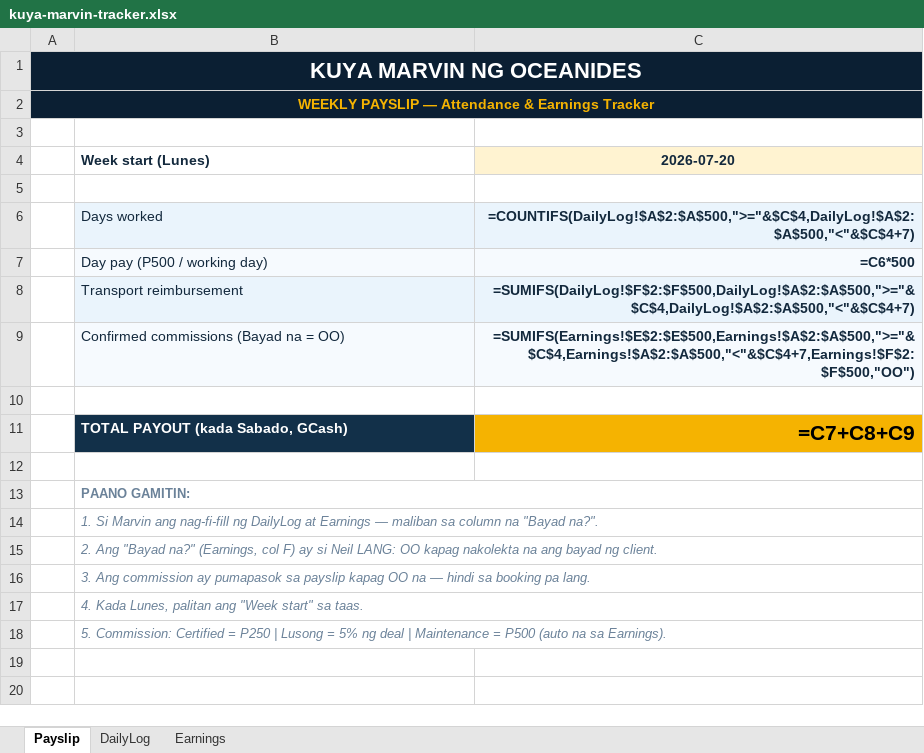
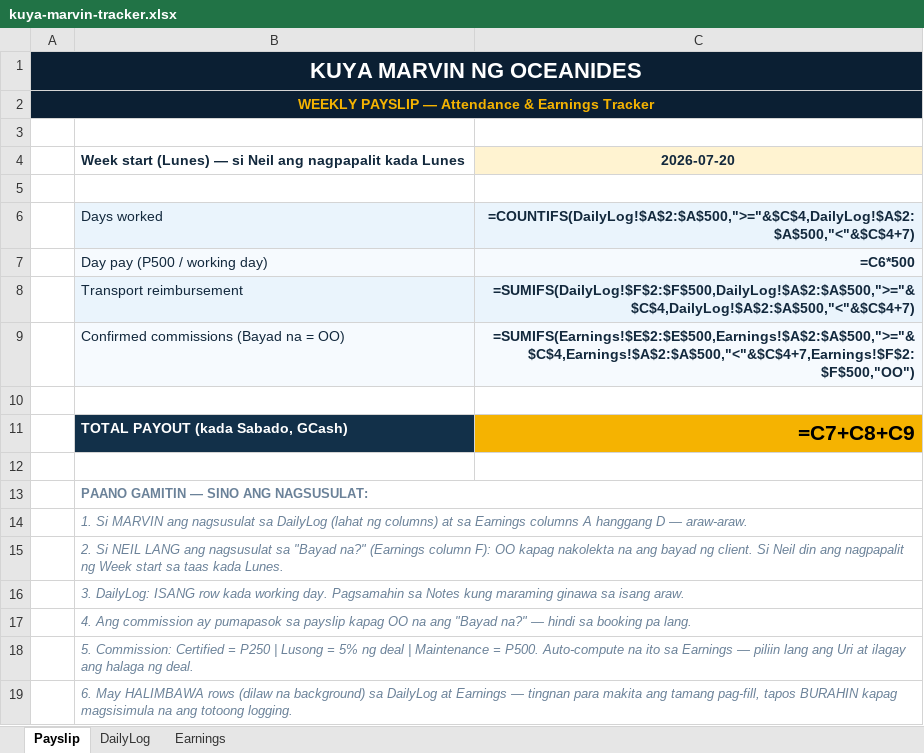
Before and after one commit to yopiheart/grifon-command, an Excel workbook: clients/oceanides/kuya-marvin/tracker/kuya-marvin-tracker.xlsx, sheet Payslip, drawn as a sheet; values as stored, in another font and other column widths than the file's, no borders; formulas without a stored value are shown as written; the diff names each change by its address in the sheet, - before the commit and + after, or states it on an @@ line.

```diff
--- a/clients/oceanides/kuya-marvin/tracker/kuya-marvin-tracker.xlsx (sheet Payslip)
+++ b/clients/oceanides/kuya-marvin/tracker/kuya-marvin-tracker.xlsx (sheet Payslip)
-B4: Week start (Lunes)
+B4: Week start (Lunes) — si Neil ang nagpapalit kada Lunes
-B13: PAANO GAMITIN:
+B13: PAANO GAMITIN — SINO ANG NAGSUSULAT:
-B14: 1. Si Marvin ang nag-fi-fill ng DailyLog at Earnings — maliban sa column na "Bayad na?".
+B14: 1. Si MARVIN ang nagsusulat sa DailyLog (lahat ng columns) at sa Earnings columns A hanggang D — araw-araw.
-B15: 2. Ang "Bayad na?" (Earnings, col F) ay si Neil LANG: OO kapag nakolekta na ang bayad ng client.
+B15: 2. Si NEIL LANG ang nagsusulat sa "Bayad na?" (Earnings column F): OO kapag nakolekta na ang bayad ng client. Si Neil din ang nagpapalit ng Week start sa taas kada Lunes.
-B16: 3. Ang commission ay pumapasok sa payslip kapag OO na — hindi sa booking pa lang.
+B16: 3. DailyLog: ISANG row kada working day. Pagsamahin sa Notes kung maraming ginawa sa isang araw.
-B17: 4. Kada Lunes, palitan ang "Week start" sa taas.
+B17: 4. Ang commission ay pumapasok sa payslip kapag OO na ang "Bayad na?" — hindi sa booking pa lang.
-B18: …Maintenance = P500 (auto na sa Earnings).
+B18: …Maintenance = P500. Auto-compute na ito sa Earnings — piliin lang ang Uri at ilagay ang halaga ng deal.
+row 19:  | 6. May HALIMBAWA rows (dilaw na background) sa DailyLog at Earnings — tingnan para makita ang tamang pag-fill, tapos BURAHIN kapag magsisimula na ang totoong logging.
```
Also changed, not shown: sheet DailyLog, sheet Earnings, 1 other file.
